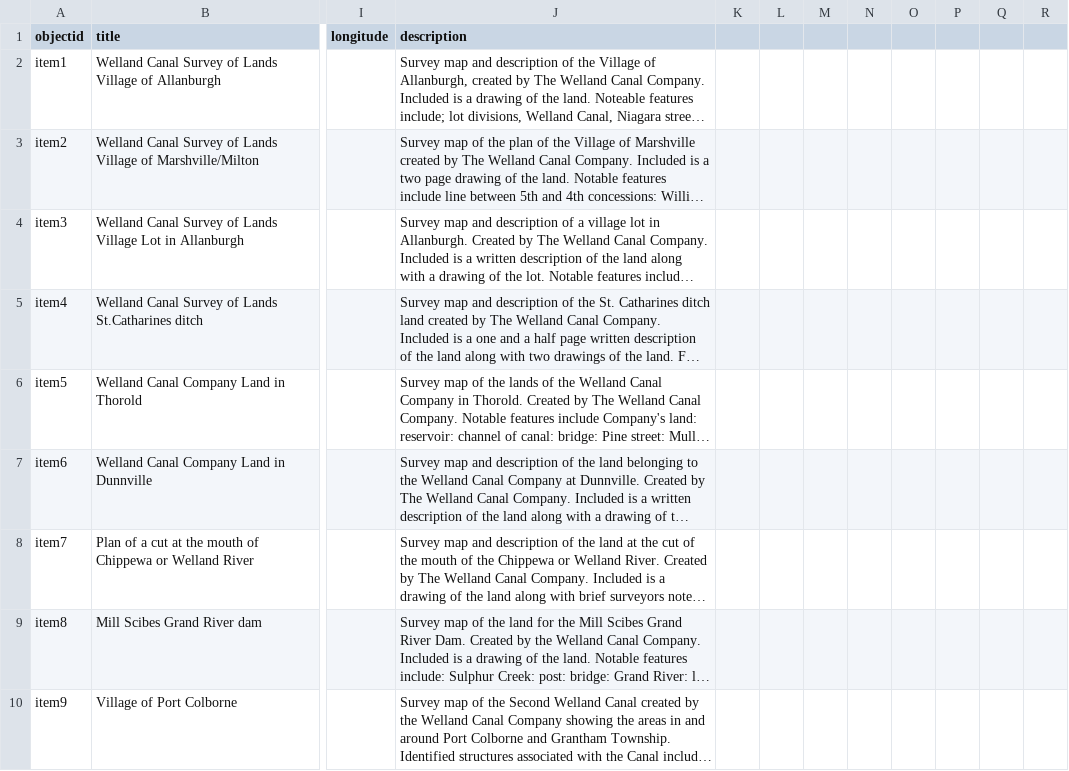
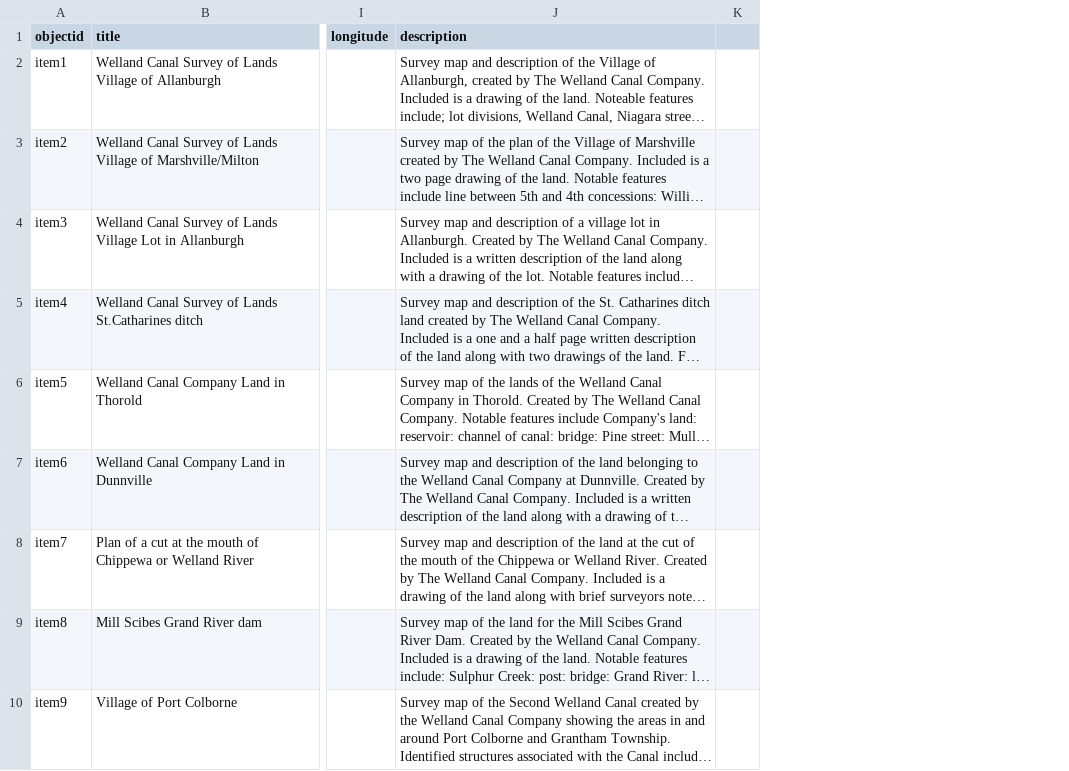
Before and after one commit to chantalcameron/Welland-Canal-Survey-Maps, a CSV file: _data/Survey_Maps_metadata.csv, drawn as a sheet; only a part is shown, gaps mark what is left out; long unchanged cells end in …; removed rows and columns are numbered as before the commit, all else as after; the diff covers the shown part only; the diff names each change by its address in the sheet, - before the commit and + after, or states it on an @@ line.

Commit message:
Update Survey_Maps_metadata.csv

```diff
--- a/_data/Survey_Maps_metadata.csv
+++ b/_data/Survey_Maps_metadata.csv
-column K, empty
-column L, empty
-column M, empty
-column N, empty
-column O, empty
-column P, empty
-column Q, empty
-column R, empty
+column K, empty
```
Also changed, not shown: 7 edited cells elsewhere in this file.
